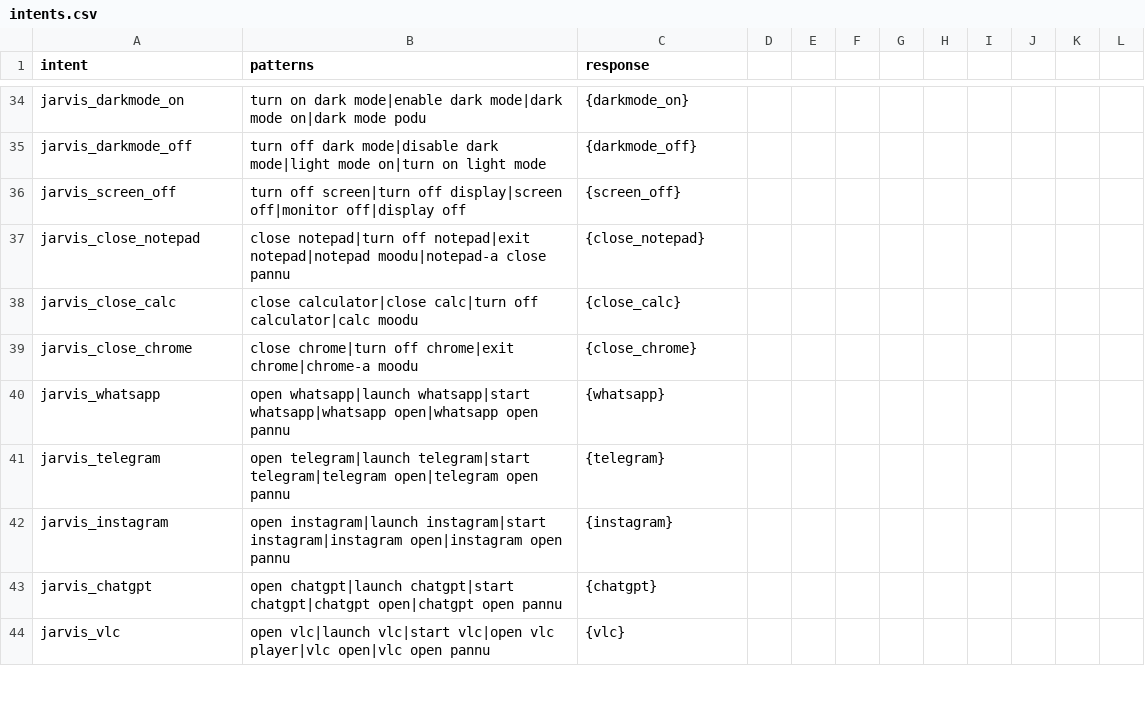
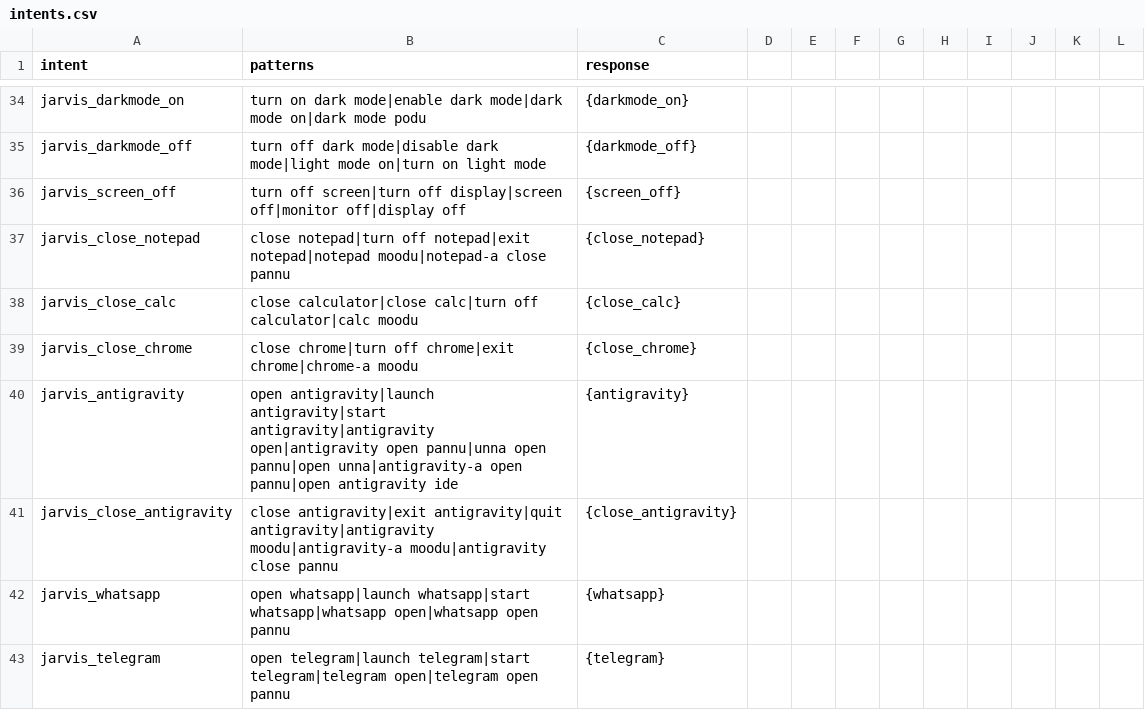
Before and after one commit to Dheena70/Chatbot-java, a CSV file: data/intents.csv, drawn as a sheet; only a part is shown, gaps mark what is left out; the shorter side is filled out with more unchanged rows; the diff names each change by its address in the sheet, - before the commit and + after, or states it on an @@ line.

Commit message:
Add Antigravity desktop app launch support and enforce strict OS-only action rules avoiding browser redirects

```diff
--- a/data/intents.csv
+++ b/data/intents.csv
+row 40: jarvis_antigravity | open antigravity|launch antigravity|start antigravity|antigravity open|antigravity open pannu|unna open pannu|open unna|antigravity-a open pannu|open antigravity ide | {antigravity}
+row 41: jarvis_close_antigravity | close antigravity|exit antigravity|quit antigravity|antigravity moodu|antigravity-a moodu|antigravity close pannu | {close_antigravity}
```
Also changed, not shown: 4 other files.
